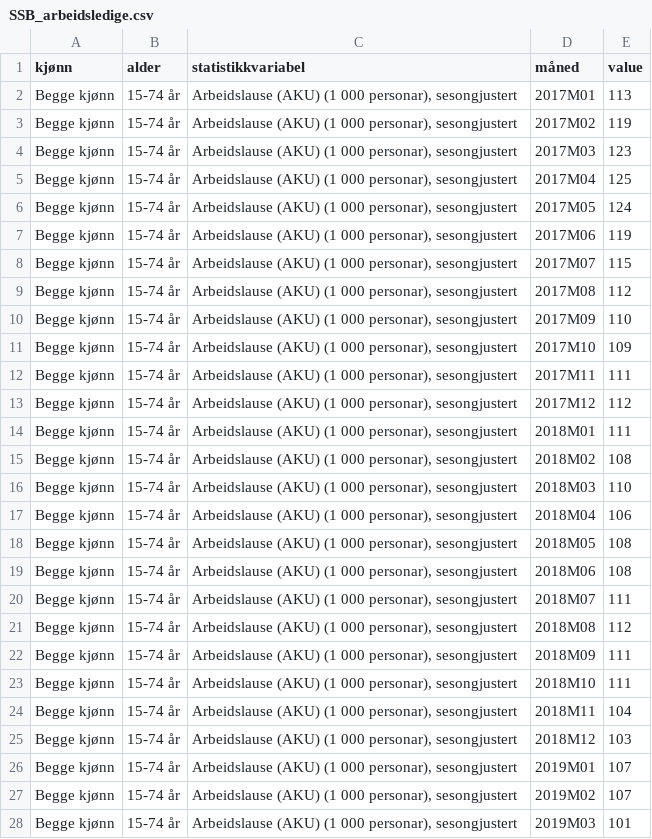
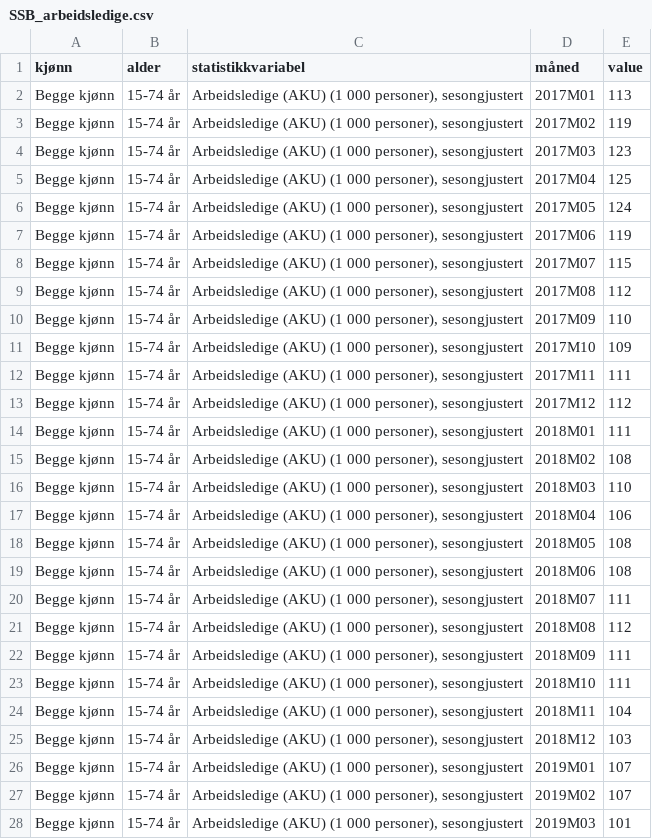
Before and after one commit to Qery-Data/NLM-Datatracker, a CSV file: data/SSB_arbeidsledige.csv, drawn as a sheet; only a part is shown; the diff covers the shown part only.

```diff
--- a/data/SSB_arbeidsledige.csv
+++ b/data/SSB_arbeidsledige.csv
@@ -1,28 +1,28 @@
 kjønn,alder,statistikkvariabel,måned,value
-Begge kjønn,15-74 år,"Arbeidslause (AKU) (1 000 personar), sesongjustert",2017M01,113
-Begge kjønn,15-74 år,"Arbeidslause (AKU) (1 000 personar), sesongjustert",2017M02,119
-Begge kjønn,15-74 år,"Arbeidslause (AKU) (1 000 personar), sesongjustert",2017M03,123
-Begge kjønn,15-74 år,"Arbeidslause (AKU) (1 000 personar), sesongjustert",2017M04,125
-Begge kjønn,15-74 år,"Arbeidslause (AKU) (1 000 personar), sesongjustert",2017M05,124
-Begge kjønn,15-74 år,"Arbeidslause (AKU) (1 000 personar), sesongjustert",2017M06,119
-Begge kjønn,15-74 år,"Arbeidslause (AKU) (1 000 personar), sesongjustert",2017M07,115
-Begge kjønn,15-74 år,"Arbeidslause (AKU) (1 000 personar), sesongjustert",2017M08,112
-Begge kjønn,15-74 år,"Arbeidslause (AKU) (1 000 personar), sesongjustert",2017M09,110
-Begge kjønn,15-74 år,"Arbeidslause (AKU) (1 000 personar), sesongjustert",2017M10,109
-Begge kjønn,15-74 år,"Arbeidslause (AKU) (1 000 personar), sesongjustert",2017M11,111
-Begge kjønn,15-74 år,"Arbeidslause (AKU) (1 000 personar), sesongjustert",2017M12,112
-Begge kjønn,15-74 år,"Arbeidslause (AKU) (1 000 personar), sesongjustert",2018M01,111
-Begge kjønn,15-74 år,"Arbeidslause (AKU) (1 000 personar), sesongjustert",2018M02,108
-Begge kjønn,15-74 år,"Arbeidslause (AKU) (1 000 personar), sesongjustert",2018M03,110
-Begge kjønn,15-74 år,"Arbeidslause (AKU) (1 000 personar), sesongjustert",2018M04,106
-Begge kjønn,15-74 år,"Arbeidslause (AKU) (1 000 personar), sesongjustert",2018M05,108
-Begge kjønn,15-74 år,"Arbeidslause (AKU) (1 000 personar), sesongjustert",2018M06,108
-Begge kjønn,15-74 år,"Arbeidslause (AKU) (1 000 personar), sesongjustert",2018M07,111
-Begge kjønn,15-74 år,"Arbeidslause (AKU) (1 000 personar), sesongjustert",2018M08,112
-Begge kjønn,15-74 år,"Arbeidslause (AKU) (1 000 personar), sesongjustert",2018M09,111
-Begge kjønn,15-74 år,"Arbeidslause (AKU) (1 000 personar), sesongjustert",2018M10,111
-Begge kjønn,15-74 år,"Arbeidslause (AKU) (1 000 personar), sesongjustert",2018M11,104
-Begge kjønn,15-74 år,"Arbeidslause (AKU) (1 000 personar), sesongjustert",2018M12,103
-Begge kjønn,15-74 år,"Arbeidslause (AKU) (1 000 personar), sesongjustert",2019M01,107
-Begge kjønn,15-74 år,"Arbeidslause (AKU) (1 000 personar), sesongjustert",2019M02,107
-Begge kjønn,15-74 år,"Arbeidslause (AKU) (1 000 personar), sesongjustert",2019M03,101
+Begge kjønn,15-74 år,"Arbeidsledige (AKU) (1 000 personer), sesongjustert",2017M01,113
+Begge kjønn,15-74 år,"Arbeidsledige (AKU) (1 000 personer), sesongjustert",2017M02,119
+Begge kjønn,15-74 år,"Arbeidsledige (AKU) (1 000 personer), sesongjustert",2017M03,123
+Begge kjønn,15-74 år,"Arbeidsledige (AKU) (1 000 personer), sesongjustert",2017M04,125
+Begge kjønn,15-74 år,"Arbeidsledige (AKU) (1 000 personer), sesongjustert",2017M05,124
+Begge kjønn,15-74 år,"Arbeidsledige (AKU) (1 000 personer), sesongjustert",2017M06,119
+Begge kjønn,15-74 år,"Arbeidsledige (AKU) (1 000 personer), sesongjustert",2017M07,115
+Begge kjønn,15-74 år,"Arbeidsledige (AKU) (1 000 personer), sesongjustert",2017M08,112
+Begge kjønn,15-74 år,"Arbeidsledige (AKU) (1 000 personer), sesongjustert",2017M09,110
+Begge kjønn,15-74 år,"Arbeidsledige (AKU) (1 000 personer), sesongjustert",2017M10,109
+Begge kjønn,15-74 år,"Arbeidsledige (AKU) (1 000 personer), sesongjustert",2017M11,111
+Begge kjønn,15-74 år,"Arbeidsledige (AKU) (1 000 personer), sesongjustert",2017M12,112
+Begge kjønn,15-74 år,"Arbeidsledige (AKU) (1 000 personer), sesongjustert",2018M01,111
+Begge kjønn,15-74 år,"Arbeidsledige (AKU) (1 000 personer), sesongjustert",2018M02,108
+Begge kjønn,15-74 år,"Arbeidsledige (AKU) (1 000 personer), sesongjustert",2018M03,110
+Begge kjønn,15-74 år,"Arbeidsledige (AKU) (1 000 personer), sesongjustert",2018M04,106
+Begge kjønn,15-74 år,"Arbeidsledige (AKU) (1 000 personer), sesongjustert",2018M05,108
+Begge kjønn,15-74 år,"Arbeidsledige (AKU) (1 000 personer), sesongjustert",2018M06,108
+Begge kjønn,15-74 år,"Arbeidsledige (AKU) (1 000 personer), sesongjustert",2018M07,111
+Begge kjønn,15-74 år,"Arbeidsledige (AKU) (1 000 personer), sesongjustert",2018M08,112
+Begge kjønn,15-74 år,"Arbeidsledige (AKU) (1 000 personer), sesongjustert",2018M09,111
+Begge kjønn,15-74 år,"Arbeidsledige (AKU) (1 000 personer), sesongjustert",2018M10,111
+Begge kjønn,15-74 år,"Arbeidsledige (AKU) (1 000 personer), sesongjustert",2018M11,104
+Begge kjønn,15-74 år,"Arbeidsledige (AKU) (1 000 personer), sesongjustert",2018M12,103
+Begge kjønn,15-74 år,"Arbeidsledige (AKU) (1 000 personer), sesongjustert",2019M01,107
+Begge kjønn,15-74 år,"Arbeidsledige (AKU) (1 000 personer), sesongjustert",2019M02,107
+Begge kjønn,15-74 år,"Arbeidsledige (AKU) (1 000 personer), sesongjustert",2019M03,101
```
Also changed, not shown: 33 edited cells elsewhere in this file, data/SSB_arbeidsledige_pst.csv.
